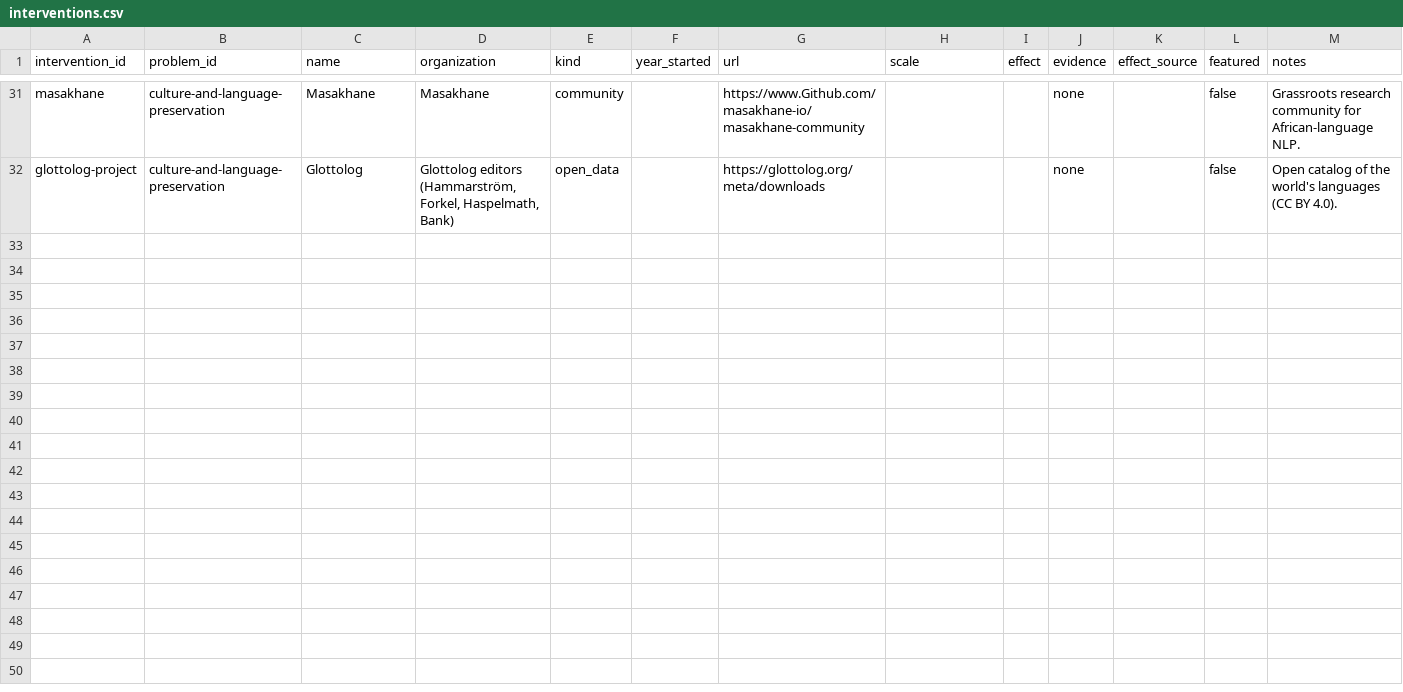
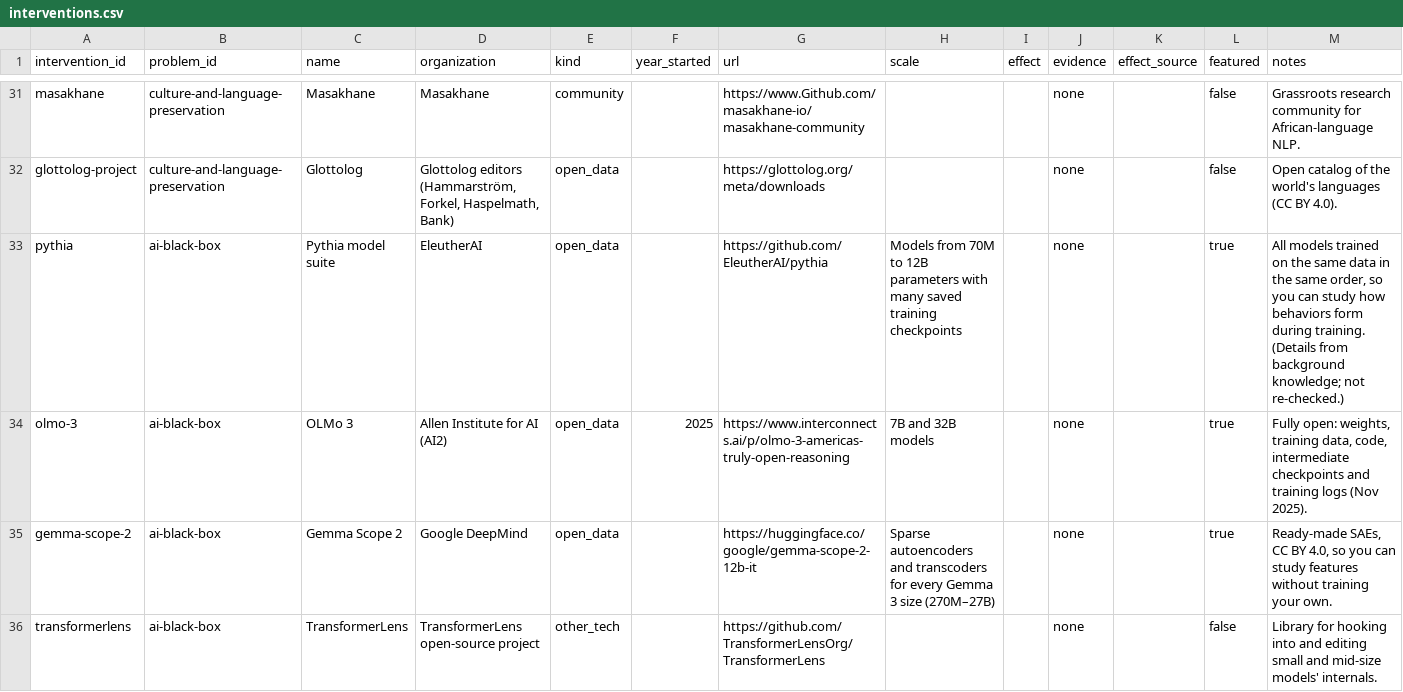
Before and after one commit to rheasrepos/ai-fixable-problems-db, a CSV file: data/interventions.csv, drawn as a sheet; only a part is shown, gaps mark what is left out; the diff covers the shown part only; the diff names each change by its address in the sheet, - before the commit and + after, or states it on an @@ line.

```diff
--- a/data/interventions.csv
+++ b/data/interventions.csv
+row 33: pythia | ai-black-box | Pythia model suite | EleutherAI | open_data |  | https://github.com/EleutherAI/pythia | Models from 70M to 12B parameters with many saved training checkpoints |  | none |  | true | All models trained on the same data in the same order, so you can study how behaviors form during training. (Details from background knowledge; not re-checked.)
+row 34: olmo-3 | ai-black-box | OLMo 3 | Allen Institute for AI (AI2) | open_data | 2025 | https://www.interconnects.ai/p/olmo-3-americas-truly-open-reasoning | 7B and 32B models |  | none |  | true | Fully open: weights, training data, code, intermediate checkpoints and training logs (Nov 2025).
+row 35: gemma-scope-2 | ai-black-box | Gemma Scope 2 | Google DeepMind | open_data |  | https://huggingface.co/google/gemma-scope-2-12b-it | Sparse autoencoders and transcoders for every Gemma 3 size (270M–27B) |  | none |  | true | Ready-made SAEs, CC BY 4.0, so you can study features without training your own.
+row 36: transformerlens | ai-black-box | TransformerLens | TransformerLens open-source project | other_tech |  | https://github.com/TransformerLensOrg/TransformerLens |  |  | none |  | false | Library for hooking into and editing small and mid-size models' internals.
```
Also changed, not shown: 3 added rows elsewhere in this file, data/data_gaps.csv, data/existing_work.csv.
